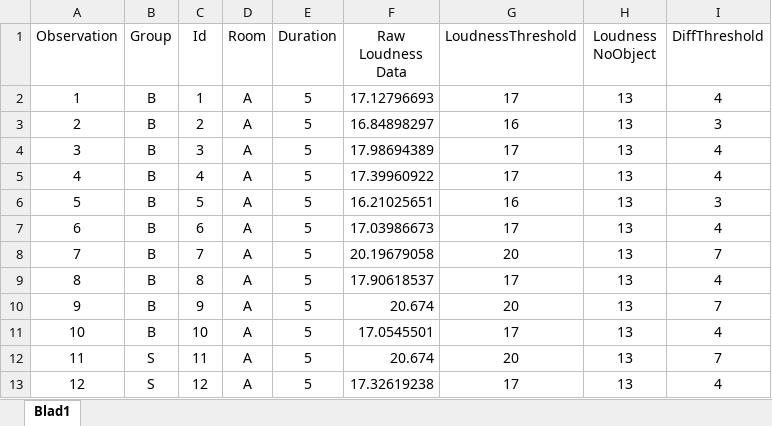
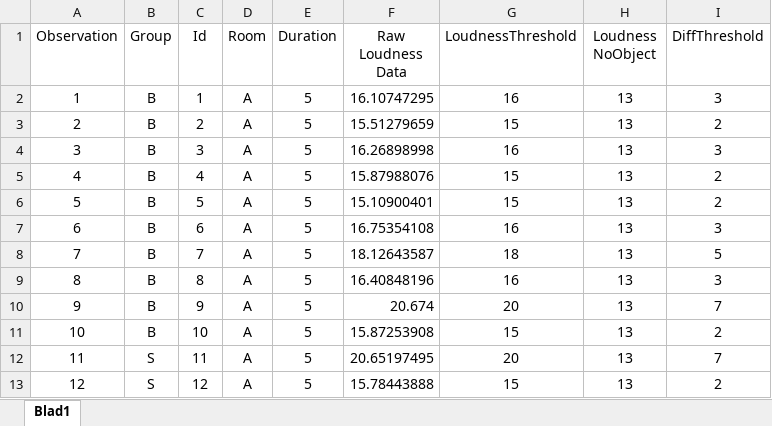
Before and after one commit to joy4u18/thesis, an Excel workbook: matlab/statistics/rawdataAnovaLoudnessDiffThreshold.xlsx, sheet Blad1, drawn as a sheet; only a part is shown; values as stored, in another font and other column widths than the file's, no borders; the diff covers the shown part only; the diff names each change by its address in the sheet, - before the commit and + after, or states it on an @@ line.

```diff
--- a/matlab/statistics/rawdataAnovaLoudnessDiffThreshold.xlsx (sheet Blad1)
+++ b/matlab/statistics/rawdataAnovaLoudnessDiffThreshold.xlsx (sheet Blad1)
-F2 (Raw Loudness Data): 17.12796693
+F2 (Raw Loudness Data): 16.10747295
-G2 (LoudnessThreshold): 17
+G2 (LoudnessThreshold): 16
-I2 (DiffThreshold): 4
+I2 (DiffThreshold): 3
-F3 (Raw Loudness Data): 16.84898297
+F3 (Raw Loudness Data): 15.51279659
-G3 (LoudnessThreshold): 16
+G3 (LoudnessThreshold): 15
-I3 (DiffThreshold): 3
+I3 (DiffThreshold): 2
-F4 (Raw Loudness Data): 17.98694389
+F4 (Raw Loudness Data): 16.26898998
-G4 (LoudnessThreshold): 17
+G4 (LoudnessThreshold): 16
-I4 (DiffThreshold): 4
+I4 (DiffThreshold): 3
-F5 (Raw Loudness Data): 17.39960922
+F5 (Raw Loudness Data): 15.87988076
-G5 (LoudnessThreshold): 17
+G5 (LoudnessThreshold): 15
-I5 (DiffThreshold): 4
+I5 (DiffThreshold): 2
-F6 (Raw Loudness Data): 16.21025651
+F6 (Raw Loudness Data): 15.10900401
-G6 (LoudnessThreshold): 16
+G6 (LoudnessThreshold): 15
-I6 (DiffThreshold): 3
+I6 (DiffThreshold): 2
-F7 (Raw Loudness Data): 17.03986673
+F7 (Raw Loudness Data): 16.75354108
-G7 (LoudnessThreshold): 17
+G7 (LoudnessThreshold): 16
-I7 (DiffThreshold): 4
+I7 (DiffThreshold): 3
-F8 (Raw Loudness Data): 20.19679058
+F8 (Raw Loudness Data): 18.12643587
-G8 (LoudnessThreshold): 20
+G8 (LoudnessThreshold): 18
-I8 (DiffThreshold): 7
+I8 (DiffThreshold): 5
-F9 (Raw Loudness Data): 17.90618537
+F9 (Raw Loudness Data): 16.40848196
-G9 (LoudnessThreshold): 17
+G9 (LoudnessThreshold): 16
-I9 (DiffThreshold): 4
+I9 (DiffThreshold): 3
-F11 (Raw Loudness Data): 17.0545501
+F11 (Raw Loudness Data): 15.87253908
-G11 (LoudnessThreshold): 17
+G11 (LoudnessThreshold): 15
-I11 (DiffThreshold): 4
+I11 (DiffThreshold): 2
-F12 (Raw Loudness Data): 20.674
+F12 (Raw Loudness Data): 20.65197495
-F13 (Raw Loudness Data): 17.32619238
+F13 (Raw Loudness Data): 15.78443888
-G13 (LoudnessThreshold): 17
+G13 (LoudnessThreshold): 15
-I13 (DiffThreshold): 4
+I13 (DiffThreshold): 2
```
Also changed, not shown: 286 edited cells elsewhere in this sheet, matlab/statistics/rawDataAnovaPitchDiffThreshold.xlsx, matlab/statistics/rawdataAnovaSharpnessDiffThreshold.xlsx, 7 other files.
